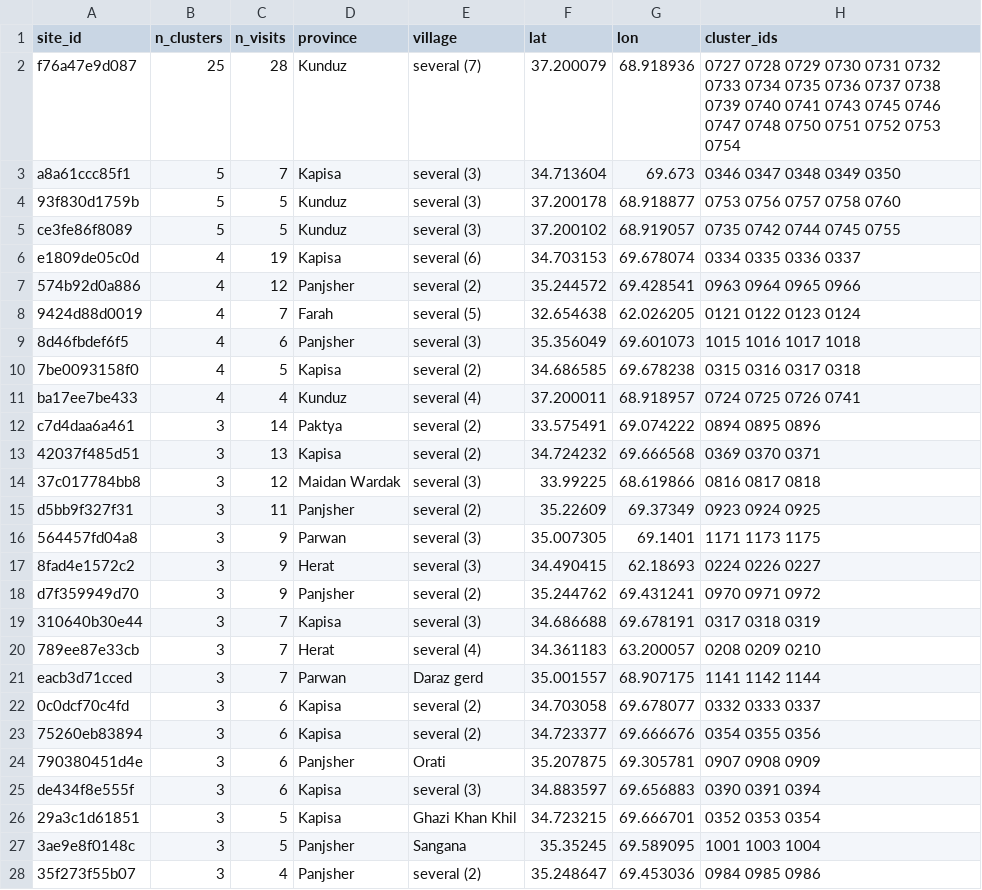
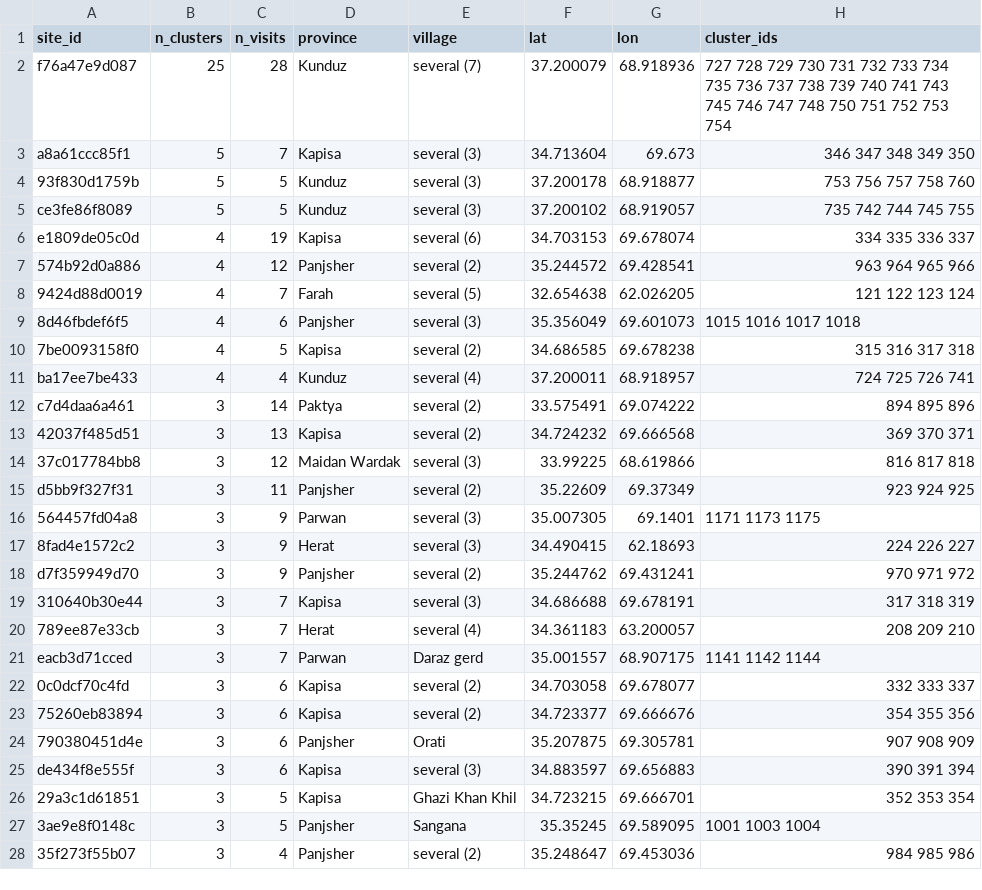
Before and after one commit to Maziarkarimi88/CursorMaziar, a CSV file: examples/kobo_gw/owner_split_sites.csv, drawn as a sheet; only a part is shown; the diff covers the shown part only.

```diff
--- a/examples/kobo_gw/owner_split_sites.csv
+++ b/examples/kobo_gw/owner_split_sites.csv
@@ -1,28 +1,28 @@
 site_id,n_clusters,n_visits,province,village,lat,lon,cluster_ids
-f76a47e9d087,25,28,Kunduz,several (7),37.200079,68.918936,0727 0728 0729 0730 0731 0732 0733 0734 0735 0736 0737 0738 0739 0740 0741 0743 0745 0746 0747 0748 0750 0751 0752 0753 0754
-a8a61ccc85f1,5,7,Kapisa,several (3),34.713604,69.673,0346 0347 0348 0349 0350
-93f830d1759b,5,5,Kunduz,several (3),37.200178,68.918877,0753 0756 0757 0758 0760
-ce3fe86f8089,5,5,Kunduz,several (3),37.200102,68.919057,0735 0742 0744 0745 0755
-e1809de05c0d,4,19,Kapisa,several (6),34.703153,69.678074,0334 0335 0336 0337
-574b92d0a886,4,12,Panjsher,several (2),35.244572,69.428541,0963 0964 0965 0966
-9424d88d0019,4,7,Farah,several (5),32.654638,62.026205,0121 0122 0123 0124
+f76a47e9d087,25,28,Kunduz,several (7),37.200079,68.918936,727 728 729 730 731 732 733 734 735 736 737 738 739 740 741 743 745 746 747 748 750 751 752 753 754
+a8a61ccc85f1,5,7,Kapisa,several (3),34.713604,69.673,346 347 348 349 350
+93f830d1759b,5,5,Kunduz,several (3),37.200178,68.918877,753 756 757 758 760
+ce3fe86f8089,5,5,Kunduz,several (3),37.200102,68.919057,735 742 744 745 755
+e1809de05c0d,4,19,Kapisa,several (6),34.703153,69.678074,334 335 336 337
+574b92d0a886,4,12,Panjsher,several (2),35.244572,69.428541,963 964 965 966
+9424d88d0019,4,7,Farah,several (5),32.654638,62.026205,121 122 123 124
 8d46fbdef6f5,4,6,Panjsher,several (3),35.356049,69.601073,1015 1016 1017 1018
-7be0093158f0,4,5,Kapisa,several (2),34.686585,69.678238,0315 0316 0317 0318
-ba17ee7be433,4,4,Kunduz,several (4),37.200011,68.918957,0724 0725 0726 0741
-c7d4daa6a461,3,14,Paktya,several (2),33.575491,69.074222,0894 0895 0896
-42037f485d51,3,13,Kapisa,several (2),34.724232,69.666568,0369 0370 0371
-37c017784bb8,3,12,Maidan Wardak,several (3),33.99225,68.619866,0816 0817 0818
-d5bb9f327f31,3,11,Panjsher,several (2),35.22609,69.37349,0923 0924 0925
+7be0093158f0,4,5,Kapisa,several (2),34.686585,69.678238,315 316 317 318
+ba17ee7be433,4,4,Kunduz,several (4),37.200011,68.918957,724 725 726 741
+c7d4daa6a461,3,14,Paktya,several (2),33.575491,69.074222,894 895 896
+42037f485d51,3,13,Kapisa,several (2),34.724232,69.666568,369 370 371
+37c017784bb8,3,12,Maidan Wardak,several (3),33.99225,68.619866,816 817 818
+d5bb9f327f31,3,11,Panjsher,several (2),35.22609,69.37349,923 924 925
 564457fd04a8,3,9,Parwan,several (3),35.007305,69.1401,1171 1173 1175
-8fad4e1572c2,3,9,Herat,several (3),34.490415,62.18693,0224 0226 0227
-d7f359949d70,3,9,Panjsher,several (2),35.244762,69.431241,0970 0971 0972
-310640b30e44,3,7,Kapisa,several (3),34.686688,69.678191,0317 0318 0319
-789ee87e33cb,3,7,Herat,several (4),34.361183,63.200057,0208 0209 0210
+8fad4e1572c2,3,9,Herat,several (3),34.490415,62.18693,224 226 227
+d7f359949d70,3,9,Panjsher,several (2),35.244762,69.431241,970 971 972
+310640b30e44,3,7,Kapisa,several (3),34.686688,69.678191,317 318 319
+789ee87e33cb,3,7,Herat,several (4),34.361183,63.200057,208 209 210
 eacb3d71cced,3,7,Parwan,Daraz gerd,35.001557,68.907175,1141 1142 1144
-0c0dcf70c4fd,3,6,Kapisa,several (2),34.703058,69.678077,0332 0333 0337
-75260eb83894,3,6,Kapisa,several (2),34.723377,69.666676,0354 0355 0356
-790380451d4e,3,6,Panjsher,Orati,35.207875,69.305781,0907 0908 0909
-de434f8e555f,3,6,Kapisa,several (3),34.883597,69.656883,0390 0391 0394
-29a3c1d61851,3,5,Kapisa,Ghazi Khan Khil,34.723215,69.666701,0352 0353 0354
+0c0dcf70c4fd,3,6,Kapisa,several (2),34.703058,69.678077,332 333 337
+75260eb83894,3,6,Kapisa,several (2),34.723377,69.666676,354 355 356
+790380451d4e,3,6,Panjsher,Orati,35.207875,69.305781,907 908 909
+de434f8e555f,3,6,Kapisa,several (3),34.883597,69.656883,390 391 394
+29a3c1d61851,3,5,Kapisa,Ghazi Khan Khil,34.723215,69.666701,352 353 354
 3ae9e8f0148c,3,5,Panjsher,Sangana,35.35245,69.589095,1001 1003 1004
-35f273f55b07,3,4,Panjsher,several (2),35.248647,69.453036,0984 0985 0986
+35f273f55b07,3,4,Panjsher,several (2),35.248647,69.453036,984 985 986
```
Also changed, not shown: 86 edited cells elsewhere in this file, examples/kobo_gw/dbscan_chain_visits.csv, examples/kobo_gw/visits.csv, 5 other files.
